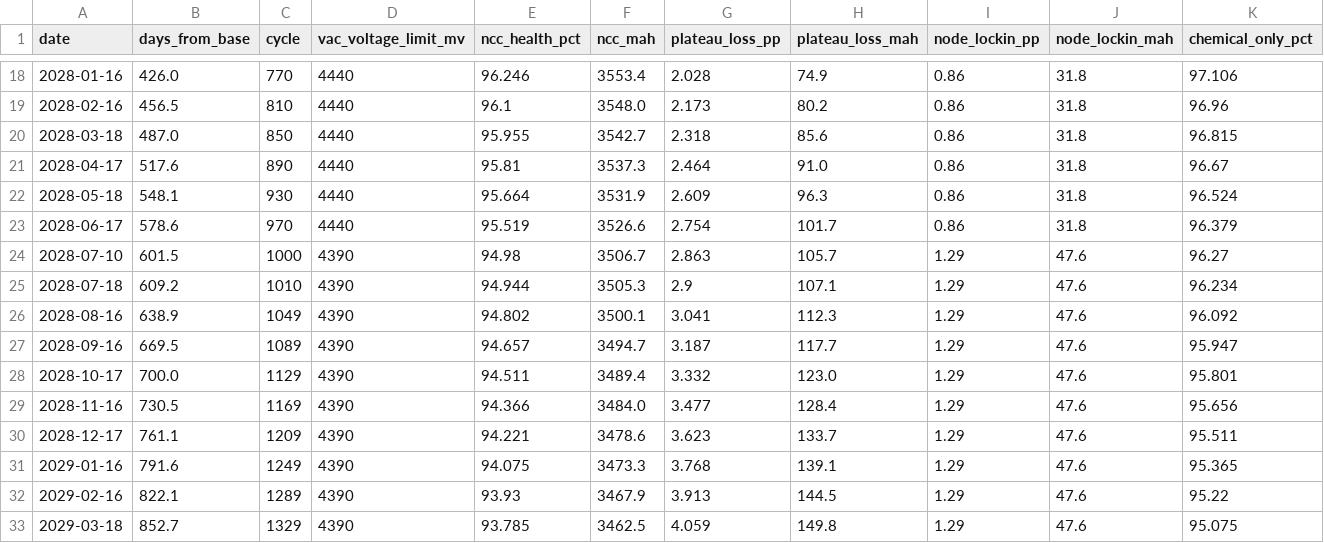
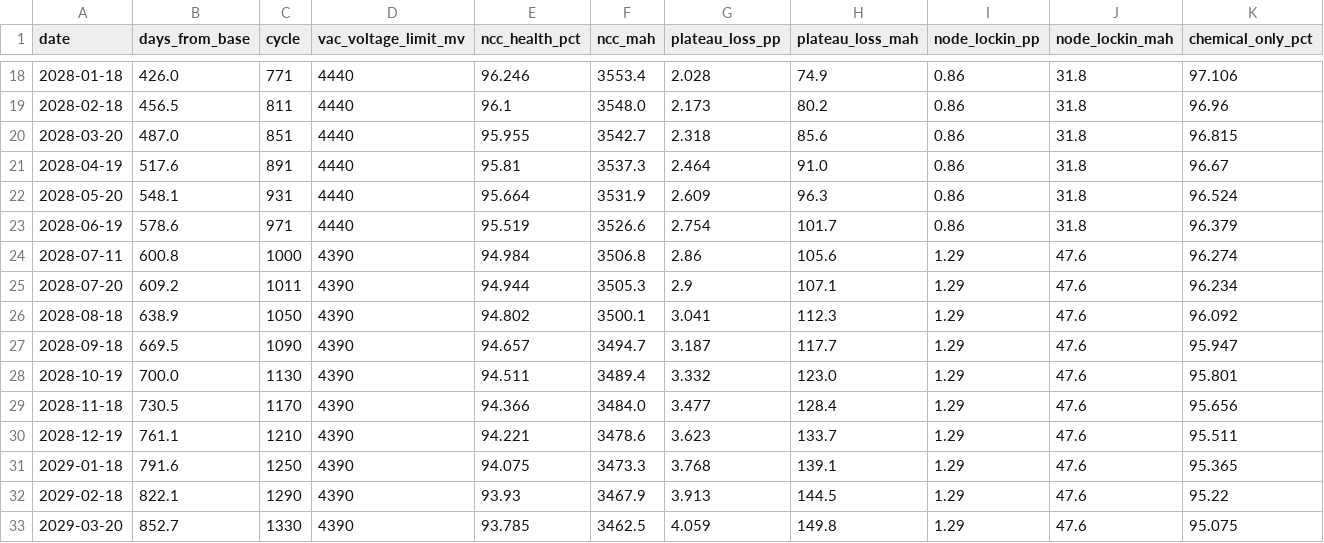
Before and after one commit to Savues/apple-device-metrics, a CSV file: docs/iphone17-forecast.csv, drawn as a sheet; only a part is shown, gaps mark what is left out; removed rows and columns are numbered as before the commit, all else as after; rows hold the shown columns only; the diff covers the shown part only; the diff names each change by its address in the sheet, - before the commit and + after, or states it on an @@ line.

```diff
--- a/docs/iphone17-forecast.csv
+++ b/docs/iphone17-forecast.csv
-A18 (date): 2028-01-16
+A18 (date): 2028-01-18
-C18 (cycle): 770
+C18 (cycle): 771
-A19 (date): 2028-02-16
+A19 (date): 2028-02-18
-C19 (cycle): 810
+C19 (cycle): 811
-A20 (date): 2028-03-18
+A20 (date): 2028-03-20
-C20 (cycle): 850
+C20 (cycle): 851
-A21 (date): 2028-04-17
+A21 (date): 2028-04-19
-C21 (cycle): 890
+C21 (cycle): 891
-A22 (date): 2028-05-18
+A22 (date): 2028-05-20
-C22 (cycle): 930
+C22 (cycle): 931
-A23 (date): 2028-06-17
+A23 (date): 2028-06-19
-C23 (cycle): 970
+C23 (cycle): 971
-row 24: 2028-07-10 | 601.5 | 1000 | 4390 | 94.98 | 3506.7 | 2.863 | 105.7 | 1.29 | 47.6 | 96.27
+row 24: 2028-07-11 | 600.8 | 1000 | 4390 | 94.984 | 3506.8 | 2.86 | 105.6 | 1.29 | 47.6 | 96.274
-A25 (date): 2028-07-18
+A25 (date): 2028-07-20
-C25 (cycle): 1010
+C25 (cycle): 1011
-A26 (date): 2028-08-16
+A26 (date): 2028-08-18
-C26 (cycle): 1049
+C26 (cycle): 1050
-A27 (date): 2028-09-16
+A27 (date): 2028-09-18
-C27 (cycle): 1089
+C27 (cycle): 1090
-A28 (date): 2028-10-17
+A28 (date): 2028-10-19
-C28 (cycle): 1129
+C28 (cycle): 1130
-A29 (date): 2028-11-16
+A29 (date): 2028-11-18
-C29 (cycle): 1169
+C29 (cycle): 1170
-A30 (date): 2028-12-17
+A30 (date): 2028-12-19
-C30 (cycle): 1209
+C30 (cycle): 1210
-A31 (date): 2029-01-16
+A31 (date): 2029-01-18
-C31 (cycle): 1249
+C31 (cycle): 1250
-A32 (date): 2029-02-16
+A32 (date): 2029-02-18
-C32 (cycle): 1289
+C32 (cycle): 1290
-A33 (date): 2029-03-18
+A33 (date): 2029-03-20
-C33 (cycle): 1329
+C33 (cycle): 1330
```
Also changed, not shown: 2 added rows, 2 removed rows and 36 edited cells elsewhere in this file, devices/iphone-01/analytics-timeline.csv, 22 other files.
